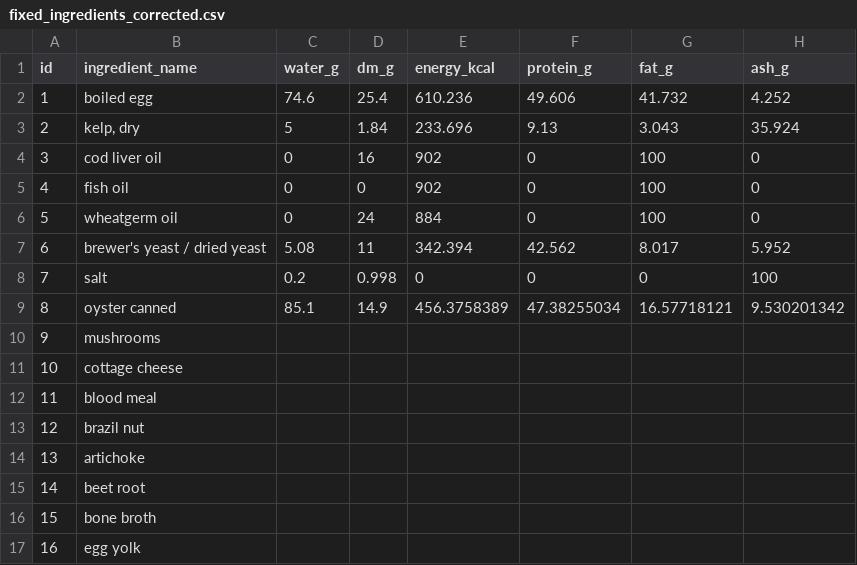
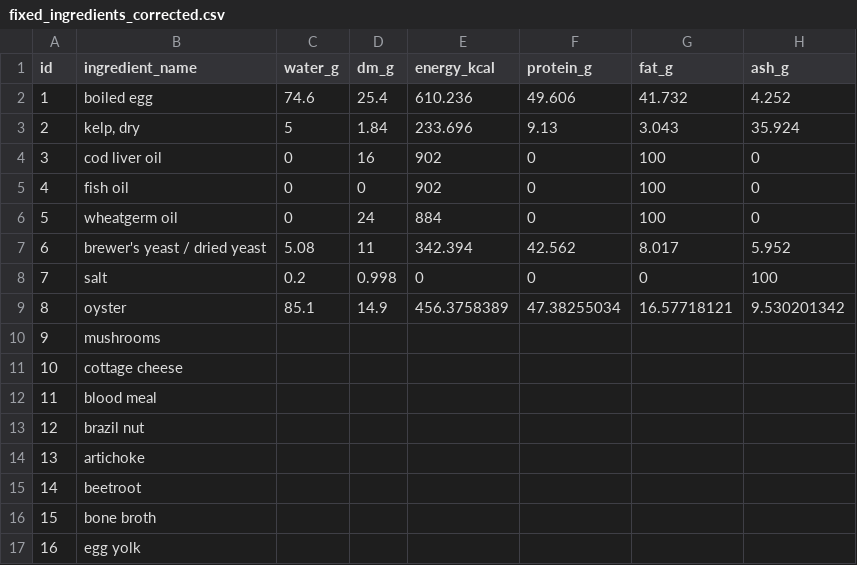
Before and after one commit to furtuner/futuner-deploy, a CSV file: Dog Conventional/fixed_ingredients_corrected.csv, drawn as a sheet; only a part is shown; the diff names each change by its address in the sheet, - before the commit and + after, or states it on an @@ line.

```diff
--- a/Dog Conventional/fixed_ingredients_corrected.csv
+++ b/Dog Conventional/fixed_ingredients_corrected.csv
-B9 (ingredient_name): oyster canned
+B9 (ingredient_name): oyster
-B15 (ingredient_name): beet root
+B15 (ingredient_name): beetroot
```
Also changed, not shown: Dog Conventional/user_ingredients_corrected.csv, Dog Meat Based/fixed_ingredients_corrected.csv, 2 other files.
